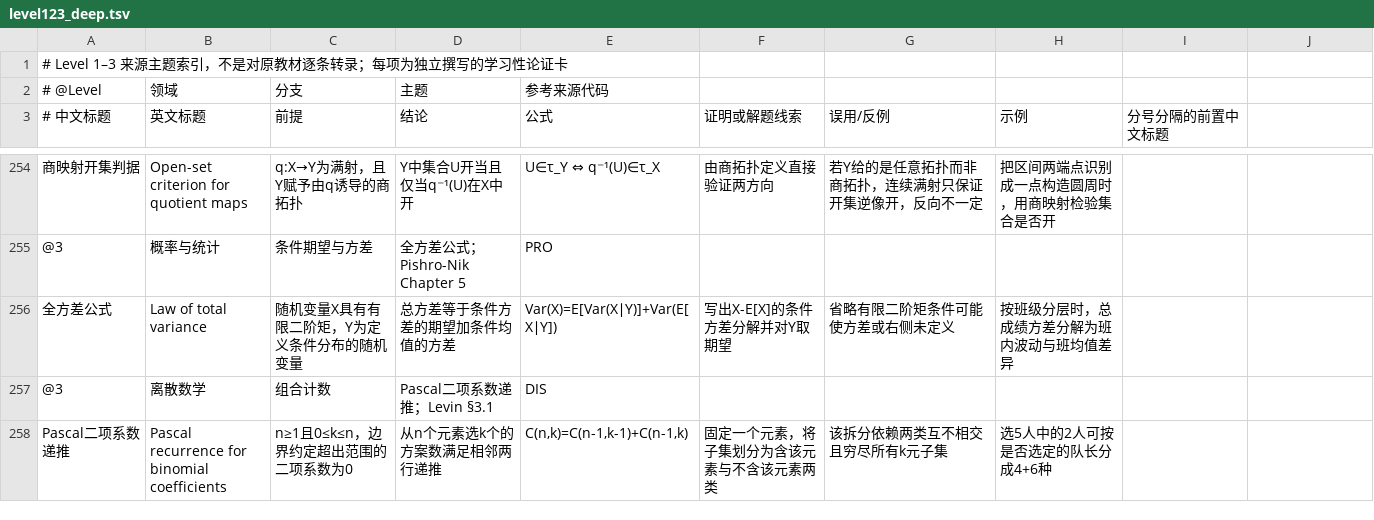
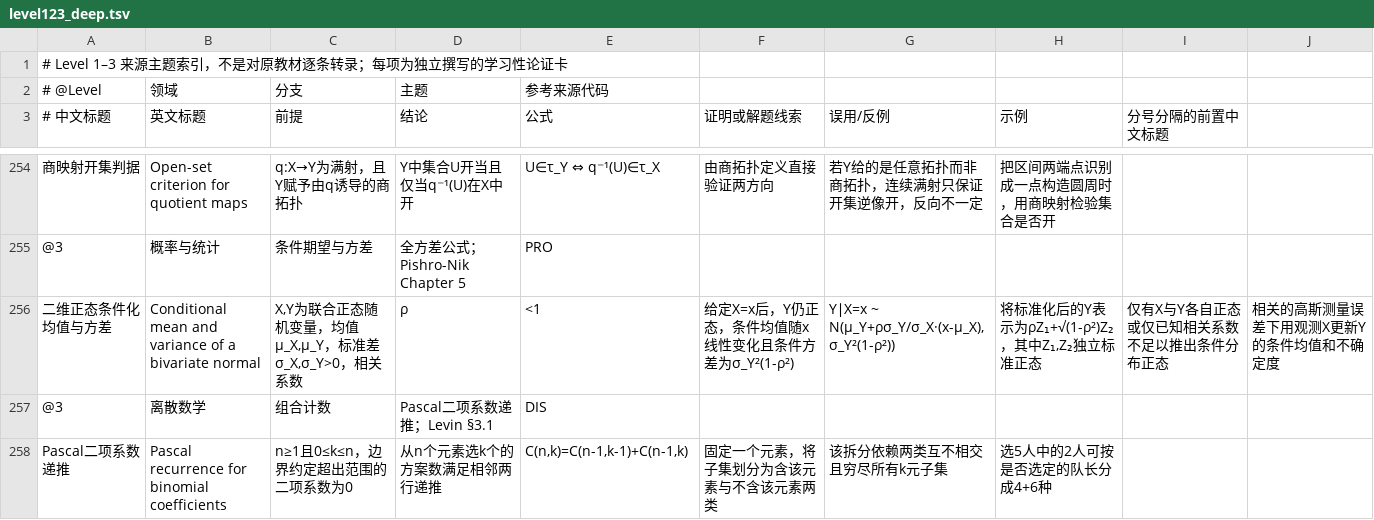
Before and after one commit to ymd520/math-mcts-knowledge-tree, a TSV file: math_mcts/data/level123_deep.tsv, drawn as a sheet; only a part is shown, gaps mark what is left out; removed rows and columns are numbered as before the commit, all else as after; the diff names each change by its address in the sheet, - before the commit and + after, or states it on an @@ line.

Commit message:
Replace duplicate variance card with a distinct Gaussian conditioning result

```diff
--- a/math_mcts/data/level123_deep.tsv
+++ b/math_mcts/data/level123_deep.tsv
-row 256: 全方差公式 | Law of total variance | 随机变量X具有有限二阶矩，Y为定义条件分布的随机变量 | 总方差等于条件方差的期望加条件均值的方差 | Var(X)=E[Var(X∣Y)]+Var(E[X∣Y]) | 写出X-E[X]的条件方差分解并对Y取期望 | 省略有限二阶矩条件可能使方差或右侧未定义 | 按班级分层时，总成绩方差分解为班内波动与班均值差异
+row 256: 二维正态条件化均值与方差 | Conditional mean and variance of a bivariate normal | X,Y为联合正态随机变量，均值μ_X,μ_Y，标准差σ_X,σ_Y>0，相关系数 | ρ | <1 | 给定X=x后，Y仍正态，条件均值随x线性变化且条件方差为σ_Y²(1-ρ²) | Y∣X=x ~ N(μ_Y+ρσ_Y/σ_X·(x-μ_X), σ_Y²(1-ρ²)) | 将标准化后的Y表示为ρZ₁+√(1-ρ²)Z₂，其中Z₁,Z₂独立标准正态 | 仅有X与Y各自正态或仅已知相关系数不足以推出条件分布正态 | 相关的高斯测量误差下用观测X更新Y的条件均值和不确定度
```
